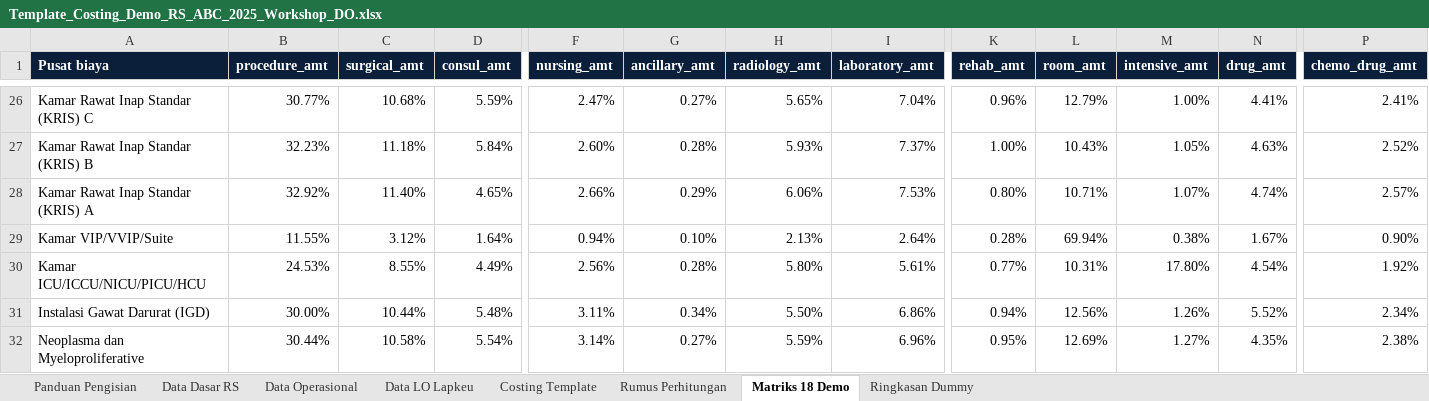
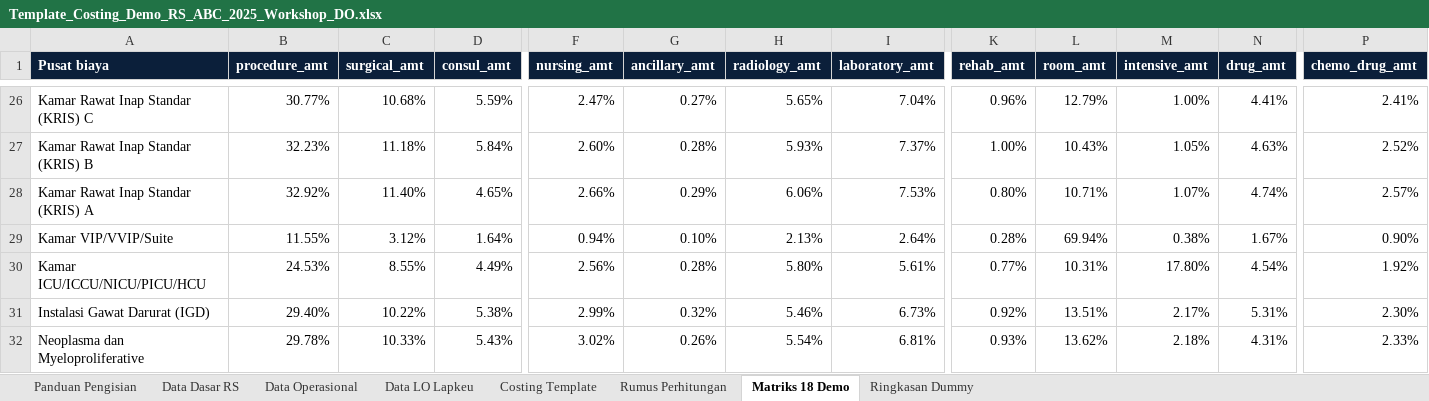
Before and after one commit to riki-pp1746/UCiDRG, an Excel workbook: public/Template_Costing_Demo_RS_ABC_2025_Workshop_DO.xlsx, sheet Matriks 18 Demo, drawn as a sheet; only a part is shown, gaps mark what is left out; values as stored, in another font and other column widths than the file's, no borders; the diff covers the shown part only; the diff names each change by its address in the sheet, - before the commit and + after, or states it on an @@ line.

Commit message:
Correct demo ward unit costs and polish the operational workflow

```diff
--- a/public/Template_Costing_Demo_RS_ABC_2025_Workshop_DO.xlsx (sheet Matriks 18 Demo)
+++ b/public/Template_Costing_Demo_RS_ABC_2025_Workshop_DO.xlsx (sheet Matriks 18 Demo)
-B31 (procedure_amt): 30.00%
+B31 (procedure_amt): 29.40%
-C31 (surgical_amt): 10.44%
+C31 (surgical_amt): 10.22%
-D31 (consul_amt): 5.48%
+D31 (consul_amt): 5.38%
-F31 (nursing_amt): 3.11%
+F31 (nursing_amt): 2.99%
-G31 (ancillary_amt): 0.34%
+G31 (ancillary_amt): 0.32%
-H31 (radiology_amt): 5.50%
+H31 (radiology_amt): 5.46%
-I31 (laboratory_amt): 6.86%
+I31 (laboratory_amt): 6.73%
-K31 (rehab_amt): 0.94%
+K31 (rehab_amt): 0.92%
-L31 (room_amt): 12.56%
+L31 (room_amt): 13.51%
-M31 (intensive_amt): 1.26%
+M31 (intensive_amt): 2.17%
-N31 (drug_amt): 5.52%
+N31 (drug_amt): 5.31%
-P31 (chemo_drug_amt): 2.34%
+P31 (chemo_drug_amt): 2.30%
-B32 (procedure_amt): 30.44%
+B32 (procedure_amt): 29.78%
-C32 (surgical_amt): 10.58%
+C32 (surgical_amt): 10.33%
-D32 (consul_amt): 5.54%
+D32 (consul_amt): 5.43%
-F32 (nursing_amt): 3.14%
+F32 (nursing_amt): 3.02%
-G32 (ancillary_amt): 0.27%
+G32 (ancillary_amt): 0.26%
-H32 (radiology_amt): 5.59%
+H32 (radiology_amt): 5.54%
-I32 (laboratory_amt): 6.96%
+I32 (laboratory_amt): 6.81%
-K32 (rehab_amt): 0.95%
+K32 (rehab_amt): 0.93%
-L32 (room_amt): 12.69%
+L32 (room_amt): 13.62%
-M32 (intensive_amt): 1.27%
+M32 (intensive_amt): 2.18%
-N32 (drug_amt): 4.35%
+N32 (drug_amt): 4.31%
-P32 (chemo_drug_amt): 2.38%
+P32 (chemo_drug_amt): 2.33%
```
Also changed, not shown: 331 edited cells elsewhere in this sheet, sheet Costing Template, sheet Data LO Lapkeu, sheet Data Operasional, sheet Ringkasan Dummy, 14 other files.
